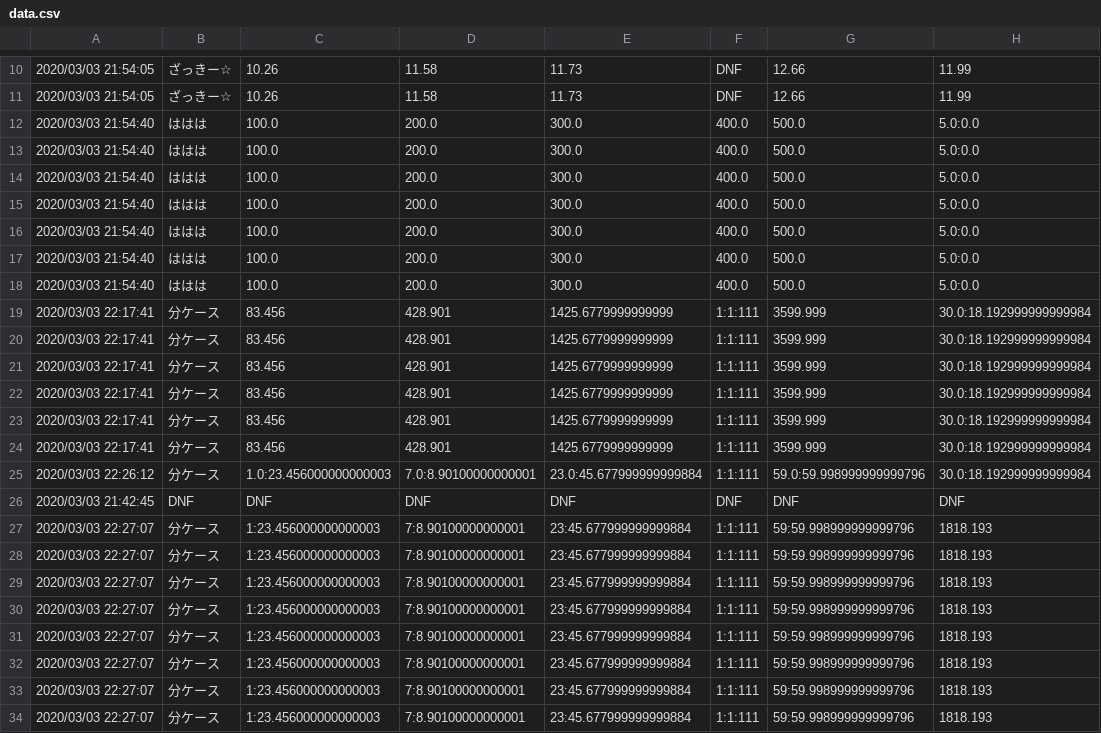
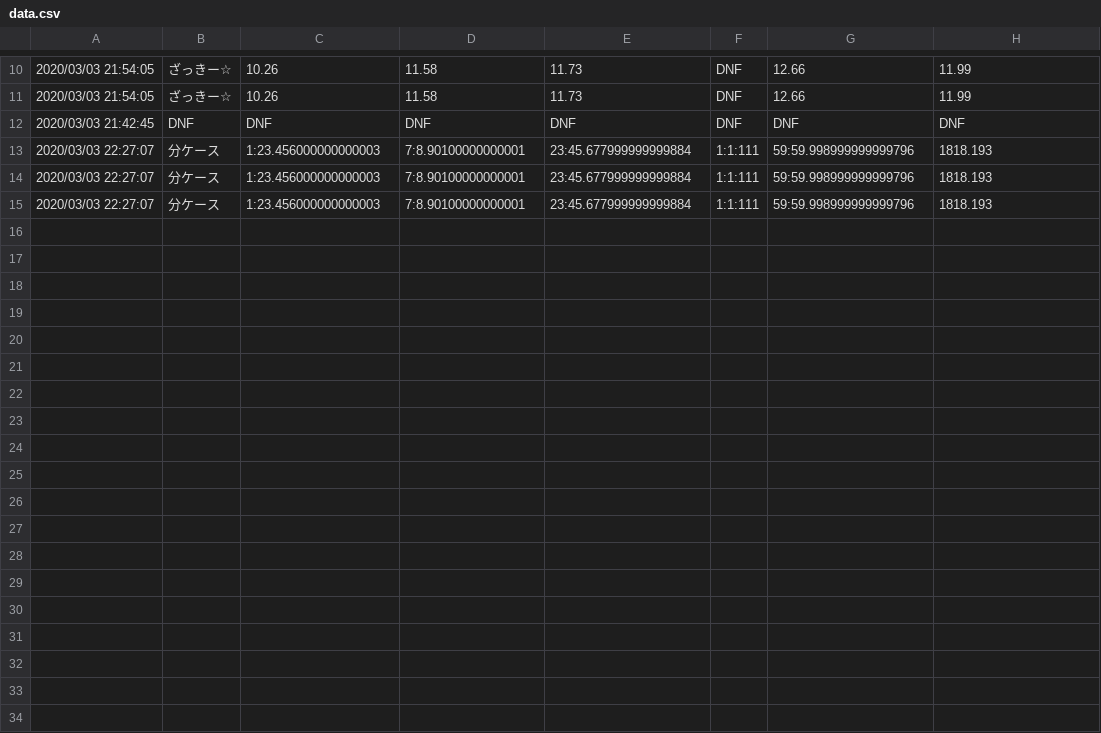
Before and after one commit to Nyanyan/nyancontest, a CSV file: clock/data.csv, drawn as a sheet; only a part is shown, gaps mark what is left out.

Commit message:
upodated data

```diff
--- a/clock/data.csv
+++ b/clock/data.csv
@@ -11,22 +11,3 @@
 2020/03/03 21:54:05,ざっきー☆,10.26,11.58,11.73,DNF,12.66,11.99
-2020/03/03 21:54:40,ははは,100.0,200.0,300.0,400.0,500.0,5.0:0.0
-2020/03/03 21:54:40,ははは,100.0,200.0,300.0,400.0,500.0,5.0:0.0
-2020/03/03 21:54:40,ははは,100.0,200.0,300.0,400.0,500.0,5.0:0.0
-2020/03/03 21:54:40,ははは,100.0,200.0,300.0,400.0,500.0,5.0:0.0
-2020/03/03 21:54:40,ははは,100.0,200.0,300.0,400.0,500.0,5.0:0.0
-2020/03/03 21:54:40,ははは,100.0,200.0,300.0,400.0,500.0,5.0:0.0
-2020/03/03 21:54:40,ははは,100.0,200.0,300.0,400.0,500.0,5.0:0.0
-2020/03/03 22:17:41,分ケース,83.456,428.901,1425.6779999999999,1:1:111,3599.999,30.0:18.192999999999984
-2020/03/03 22:17:41,分ケース,83.456,428.901,1425.6779999999999,1:1:111,3599.999,30.0:18.192999999999984
-2020/03/03 22:17:41,分ケース,83.456,428.901,1425.6779999999999,1:1:111,3599.999,30.0:18.192999999999984
-2020/03/03 22:17:41,分ケース,83.456,428.901,1425.6779999999999,1:1:111,3599.999,30.0:18.192999999999984
-2020/03/03 22:17:41,分ケース,83.456,428.901,1425.6779999999999,1:1:111,3599.999,30.0:18.192999999999984
-2020/03/03 22:17:41,分ケース,83.456,428.901,1425.6779999999999,1:1:111,3599.999,30.0:18.192999999999984
-2020/03/03 22:26:12,分ケース,1.0:23.456000000000003,7.0:8.90100000000001,23.0:45.677999999999884,1:1:111,59.0:59.998999999999796,30.0:18.192999999999984
 2020/03/03 21:42:45,DNF,DNF,DNF,DNF,DNF,DNF,DNF
-2020/03/03 22:27:07,分ケース,1:23.456000000000003,7:8.90100000000001,23:45.677999999999884,1:1:111,59:59.998999999999796,1818.193
-2020/03/03 22:27:07,分ケース,1:23.456000000000003,7:8.90100000000001,23:45.677999999999884,1:1:111,59:59.998999999999796,1818.193
-2020/03/03 22:27:07,分ケース,1:23.456000000000003,7:8.90100000000001,23:45.677999999999884,1:1:111,59:59.998999999999796,1818.193
-2020/03/03 22:27:07,分ケース,1:23.456000000000003,7:8.90100000000001,23:45.677999999999884,1:1:111,59:59.998999999999796,1818.193
-2020/03/03 22:27:07,分ケース,1:23.456000000000003,7:8.90100000000001,23:45.677999999999884,1:1:111,59:59.998999999999796,1818.193
 2020/03/03 22:27:07,分ケース,1:23.456000000000003,7:8.90100000000001,23:45.677999999999884,1:1:111,59:59.998999999999796,1818.193
```
